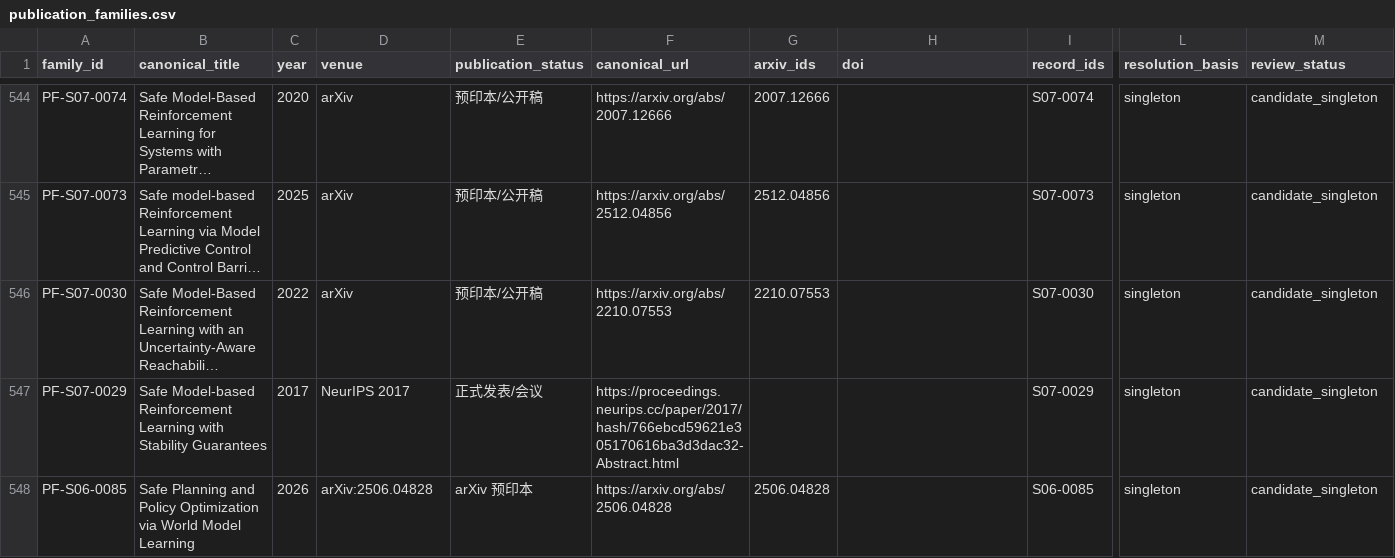
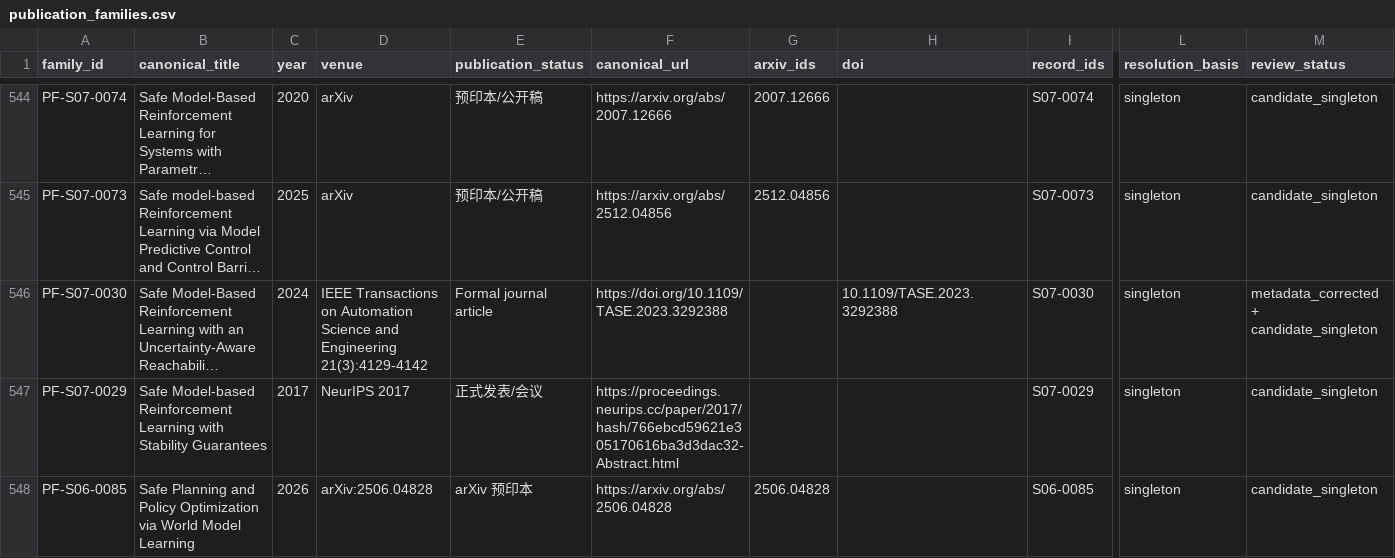
Before and after one commit to Dracoxa/World-Models-for-Physical-Survey, a CSV file: literature/publication_families.csv, drawn as a sheet; only a part is shown, gaps mark what is left out; long unchanged cells end in …; the diff names each change by its address in the sheet, - before the commit and + after, or states it on an @@ line.

Commit message:
Resolve reachability certificate journal version

```diff
--- a/literature/publication_families.csv
+++ b/literature/publication_families.csv
-C546 (year): 2022
+C546 (year): 2024
-D546 (venue): arXiv
+D546 (venue): IEEE Transactions on Automation Science and Engineering 21(3):4129-4142
-E546 (publication_status): 预印本/公开稿
+E546 (publication_status): Formal journal article
-F546 (canonical_url): https://arxiv.org/abs/2210.07553
+F546 (canonical_url): https://doi.org/10.1109/TASE.2023.3292388
-G546 (arxiv_ids): 2210.07553
+G546 (arxiv_ids): (empty)
-H546 (doi): (empty)
+H546 (doi): 10.1109/TASE.2023.3292388
-M546 (review_status): candidate_singleton
+M546 (review_status): metadata_corrected + candidate_singleton
```
Also changed, not shown: 8 other files.
